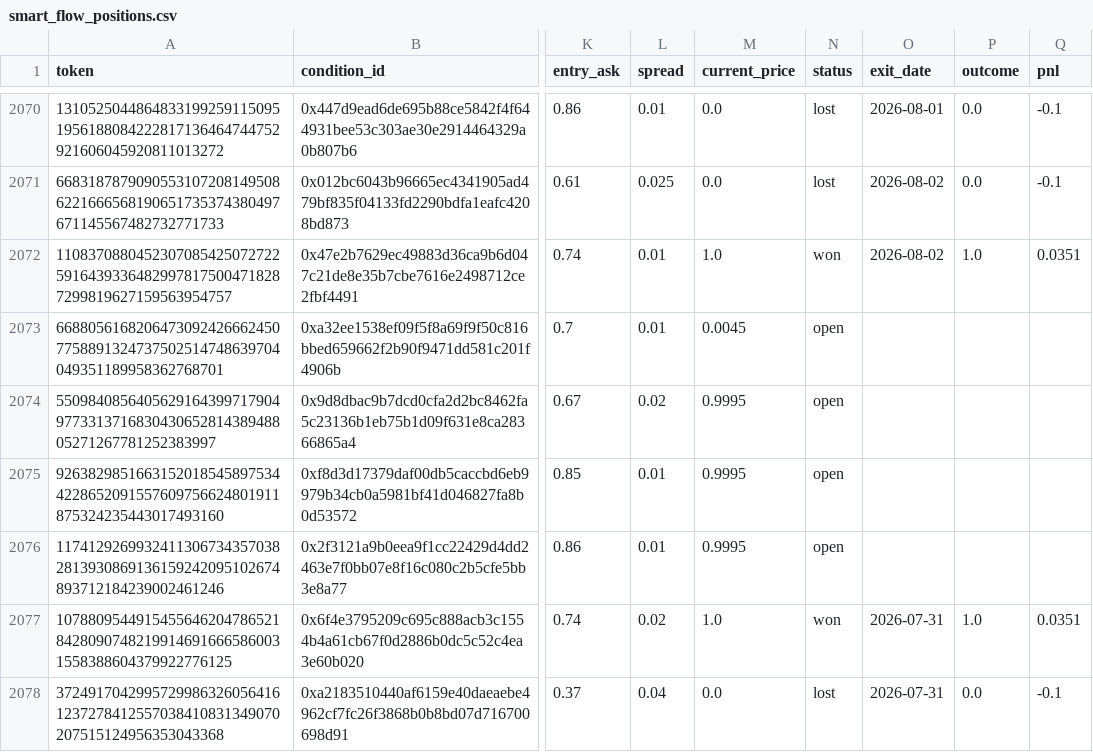
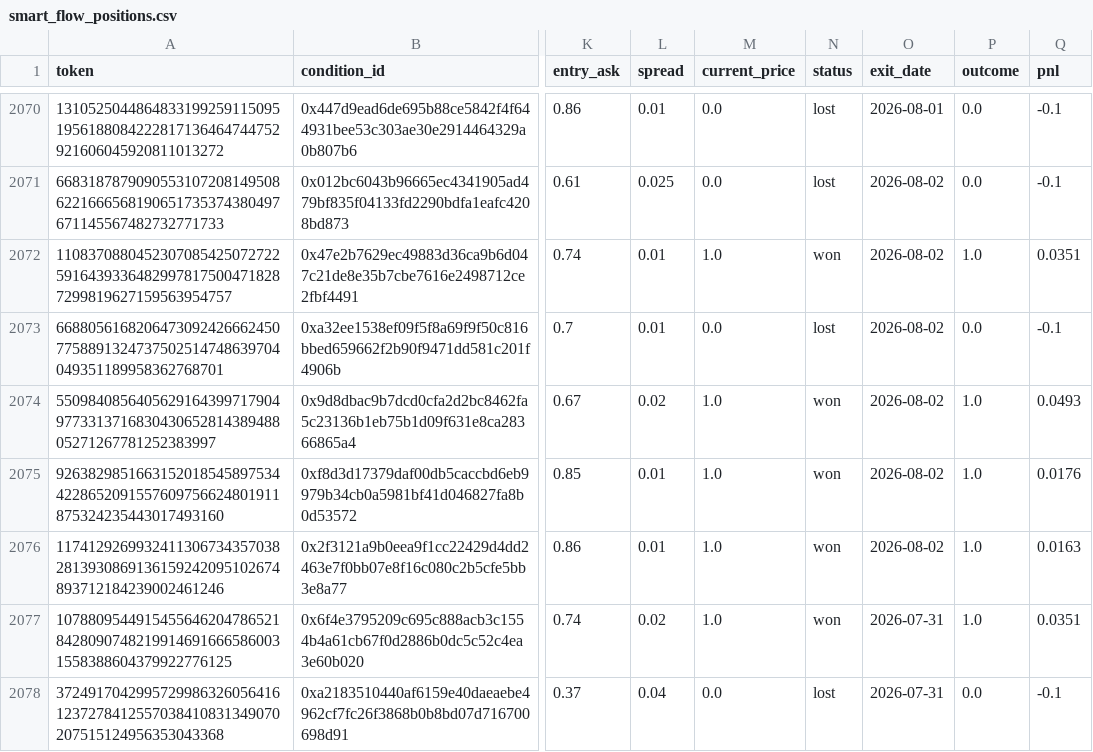
Before and after one commit to skanderbellil/Bayes-ically-Rich, a CSV file: data/paper_trade/smart_flow_positions.csv, drawn as a sheet; only a part is shown, gaps mark what is left out; the diff covers the shown part only; the diff names each change by its address in the sheet, - before the commit and + after, or states it on an @@ line.

```diff
--- a/data/paper_trade/smart_flow_positions.csv
+++ b/data/paper_trade/smart_flow_positions.csv
-M2073 (current_price): 0.0045
+M2073 (current_price): 0.0
-N2073 (status): open
+N2073 (status): lost
-O2073:O2076 (exit_date): (empty)
+O2073:O2076 (exit_date): 2026-08-02
-P2073 (outcome): (empty)
+P2073 (outcome): 0.0
-Q2073 (pnl): (empty)
+Q2073 (pnl): -0.1
-M2074:M2076 (current_price): 0.9995
+M2074:M2076 (current_price): 1.0
-N2074:N2076 (status): open
+N2074:N2076 (status): won
-P2074:P2076 (outcome): (empty)
+P2074:P2076 (outcome): 1.0
-Q2074 (pnl): (empty)
+Q2074 (pnl): 0.0493
-Q2075 (pnl): (empty)
+Q2075 (pnl): 0.0176
-Q2076 (pnl): (empty)
+Q2076 (pnl): 0.0163
```
Also changed, not shown: 1 added row and 150 edited cells elsewhere in this file, data/paper_trade/bankroll_summary.csv, data/paper_trade/regime_positions.csv, 12 other files.
